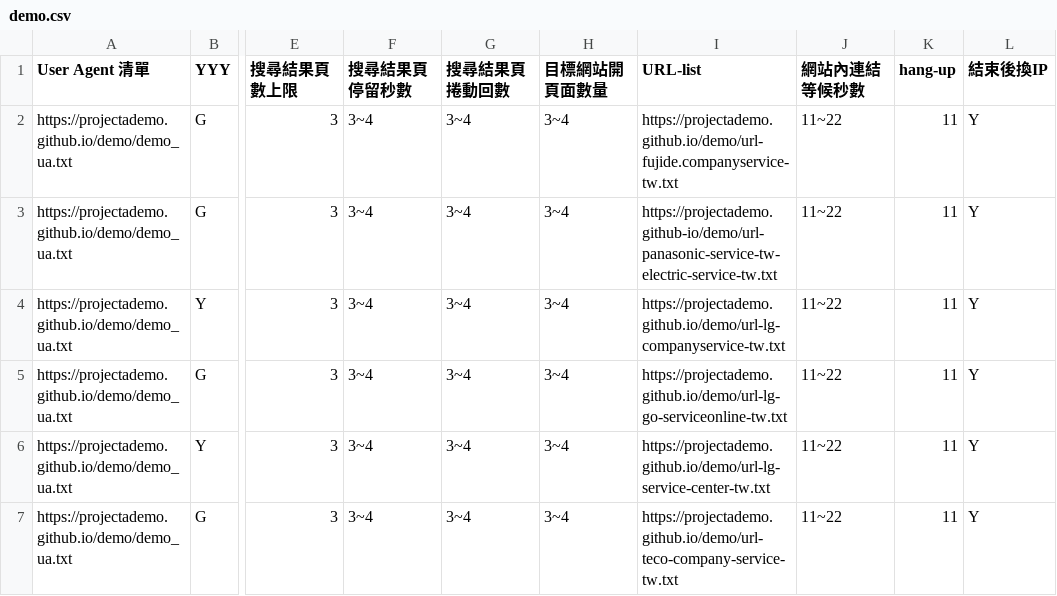
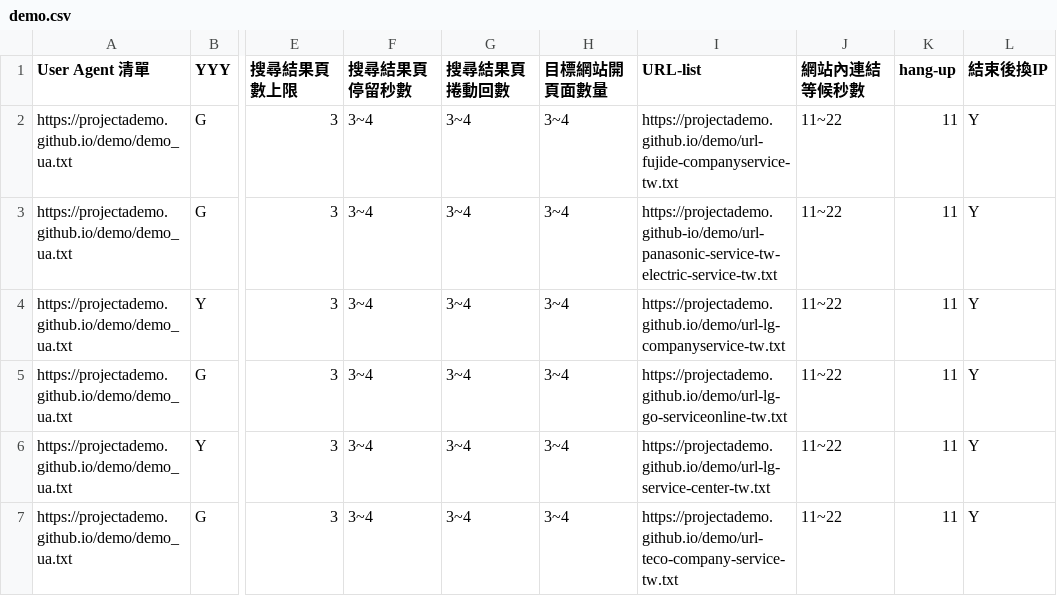
Before and after one commit to projectAdemo/demo, a CSV file: demo.csv, drawn as a sheet; only a part is shown, gaps mark what is left out; the diff names each change by its address in the sheet, - before the commit and + after, or states it on an @@ line.

Commit message:
Update demo.csv

```diff
--- a/demo.csv
+++ b/demo.csv
-I2 (URL-list): https://projectademo.github.io/demo/url-fujide.companyservice-tw.txt
+I2 (URL-list): https://projectademo.github.io/demo/url-fujide-companyservice-tw.txt
```
